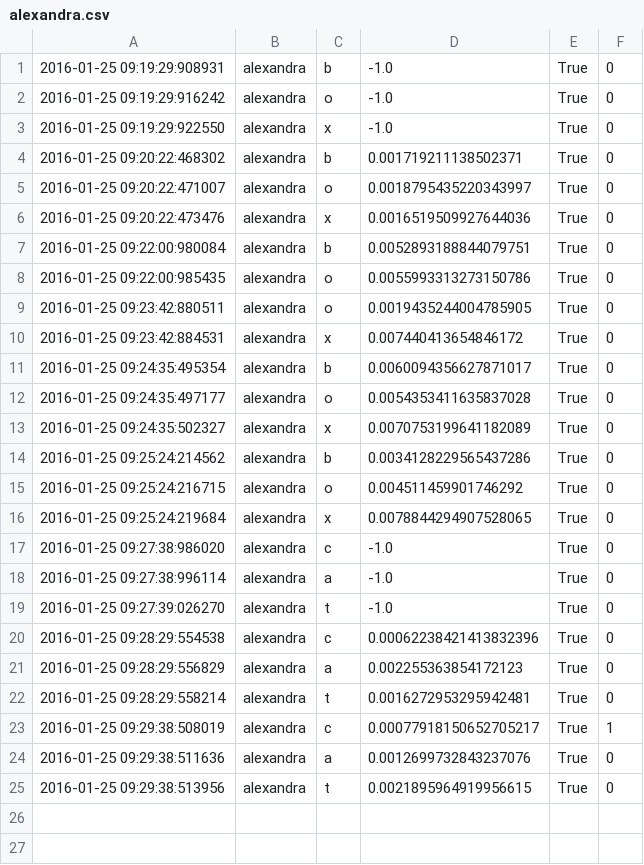
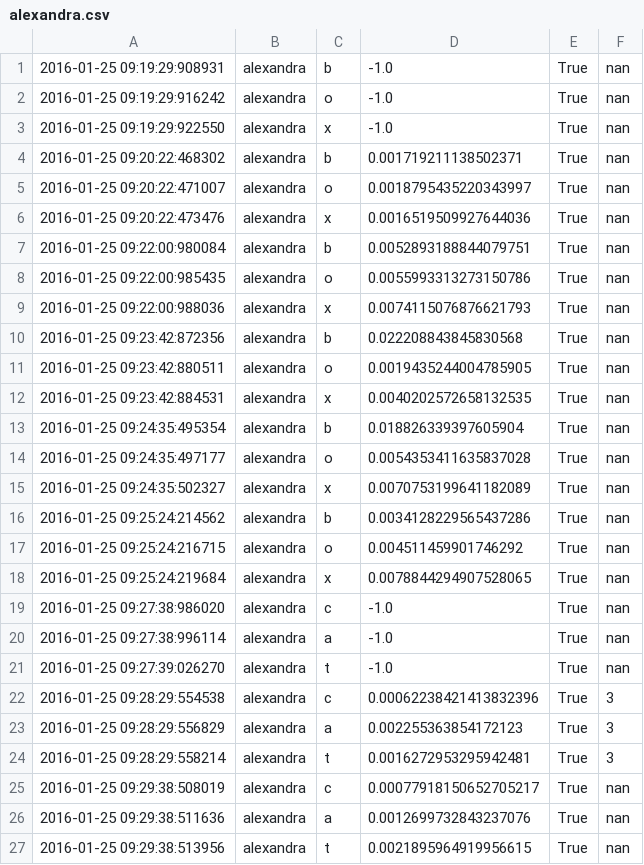
Before and after one commit to chili-epfl/allograph, a CSV file: tools/alexandra.csv, drawn as a sheet.

```diff
--- a/tools/alexandra.csv
+++ b/tools/alexandra.csv
@@ -1,25 +1,27 @@
-"2016-01-25 09:19:29:908931","alexandra","b","-1.0","True","0"
-"2016-01-25 09:19:29:916242","alexandra","o","-1.0","True","0"
-"2016-01-25 09:19:29:922550","alexandra","x","-1.0","True","0"
-"2016-01-25 09:20:22:468302","alexandra","b","0.001719211138502371","True","0"
-"2016-01-25 09:20:22:471007","alexandra","o","0.0018795435220343997","True","0"
-"2016-01-25 09:20:22:473476","alexandra","x","0.0016519509927644036","True","0"
-"2016-01-25 09:22:00:980084","alexandra","b","0.0052893188844079751","True","0"
-"2016-01-25 09:22:00:985435","alexandra","o","0.0055993313273150786","True","0"
-"2016-01-25 09:23:42:880511","alexandra","o","0.0019435244004785905","True","0"
-"2016-01-25 09:23:42:884531","alexandra","x","0.007440413654846172","True","0"
-"2016-01-25 09:24:35:495354","alexandra","b","0.0060094356627871017","True","0"
-"2016-01-25 09:24:35:497177","alexandra","o","0.0054353411635837028","True","0"
-"2016-01-25 09:24:35:502327","alexandra","x","0.0070753199641182089","True","0"
-"2016-01-25 09:25:24:214562","alexandra","b","0.0034128229565437286","True","0"
-"2016-01-25 09:25:24:216715","alexandra","o","0.004511459901746292","True","0"
-"2016-01-25 09:25:24:219684","alexandra","x","0.0078844294907528065","True","0"
-"2016-01-25 09:27:38:986020","alexandra","c","-1.0","True","0"
-"2016-01-25 09:27:38:996114","alexandra","a","-1.0","True","0"
-"2016-01-25 09:27:39:026270","alexandra","t","-1.0","True","0"
-"2016-01-25 09:28:29:554538","alexandra","c","0.00062238421413832396","True","0"
-"2016-01-25 09:28:29:556829","alexandra","a","0.002255363854172123","True","0"
-"2016-01-25 09:28:29:558214","alexandra","t","0.0016272953295942481","True","0"
-"2016-01-25 09:29:38:508019","alexandra","c","0.00077918150652705217","True","1"
-"2016-01-25 09:29:38:511636","alexandra","a","0.0012699732843237076","True","0"
-"2016-01-25 09:29:38:513956","alexandra","t","0.0021895964919956615","True","0"
+"2016-01-25 09:19:29:908931","alexandra","b","-1.0","True","nan"
+"2016-01-25 09:19:29:916242","alexandra","o","-1.0","True","nan"
+"2016-01-25 09:19:29:922550","alexandra","x","-1.0","True","nan"
+"2016-01-25 09:20:22:468302","alexandra","b","0.001719211138502371","True","nan"
+"2016-01-25 09:20:22:471007","alexandra","o","0.0018795435220343997","True","nan"
+"2016-01-25 09:20:22:473476","alexandra","x","0.0016519509927644036","True","nan"
+"2016-01-25 09:22:00:980084","alexandra","b","0.0052893188844079751","True","nan"
+"2016-01-25 09:22:00:985435","alexandra","o","0.0055993313273150786","True","nan"
+"2016-01-25 09:22:00:988036","alexandra","x","0.0074115076876621793","True","nan"
+"2016-01-25 09:23:42:872356","alexandra","b","0.022208843845830568","True","nan"
+"2016-01-25 09:23:42:880511","alexandra","o","0.0019435244004785905","True","nan"
+"2016-01-25 09:23:42:884531","alexandra","x","0.0040202572658132535","True","nan"
+"2016-01-25 09:24:35:495354","alexandra","b","0.018826339397605904","True","nan"
+"2016-01-25 09:24:35:497177","alexandra","o","0.0054353411635837028","True","nan"
+"2016-01-25 09:24:35:502327","alexandra","x","0.0070753199641182089","True","nan"
+"2016-01-25 09:25:24:214562","alexandra","b","0.0034128229565437286","True","nan"
+"2016-01-25 09:25:24:216715","alexandra","o","0.004511459901746292","True","nan"
+"2016-01-25 09:25:24:219684","alexandra","x","0.0078844294907528065","True","nan"
+"2016-01-25 09:27:38:986020","alexandra","c","-1.0","True","nan"
+"2016-01-25 09:27:38:996114","alexandra","a","-1.0","True","nan"
+"2016-01-25 09:27:39:026270","alexandra","t","-1.0","True","nan"
+"2016-01-25 09:28:29:554538","alexandra","c","0.00062238421413832396","True","3"
+"2016-01-25 09:28:29:556829","alexandra","a","0.002255363854172123","True","3"
+"2016-01-25 09:28:29:558214","alexandra","t","0.0016272953295942481","True","3"
+"2016-01-25 09:29:38:508019","alexandra","c","0.00077918150652705217","True","nan"
+"2016-01-25 09:29:38:511636","alexandra","a","0.0012699732843237076","True","nan"
+"2016-01-25 09:29:38:513956","alexandra","t","0.0021895964919956615","True","nan"
```
Also changed, not shown: tools/enzo.csv, tools/ines.csv, 46 other files.
